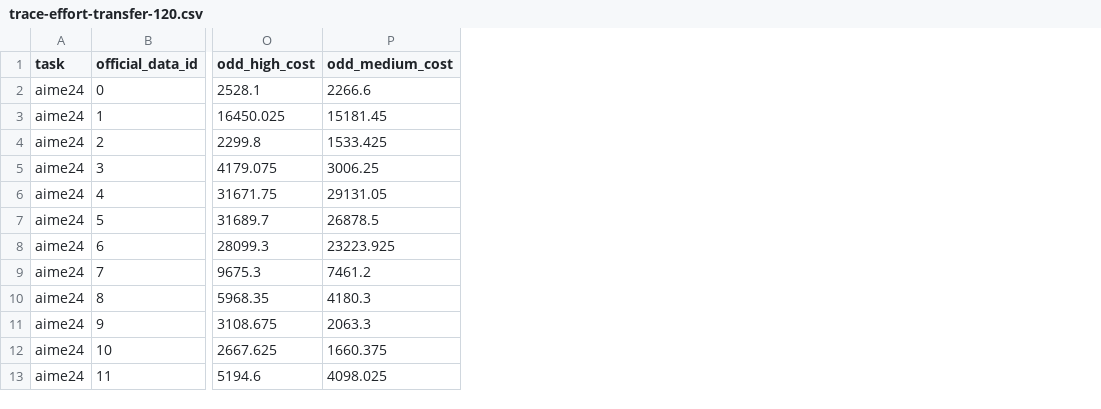
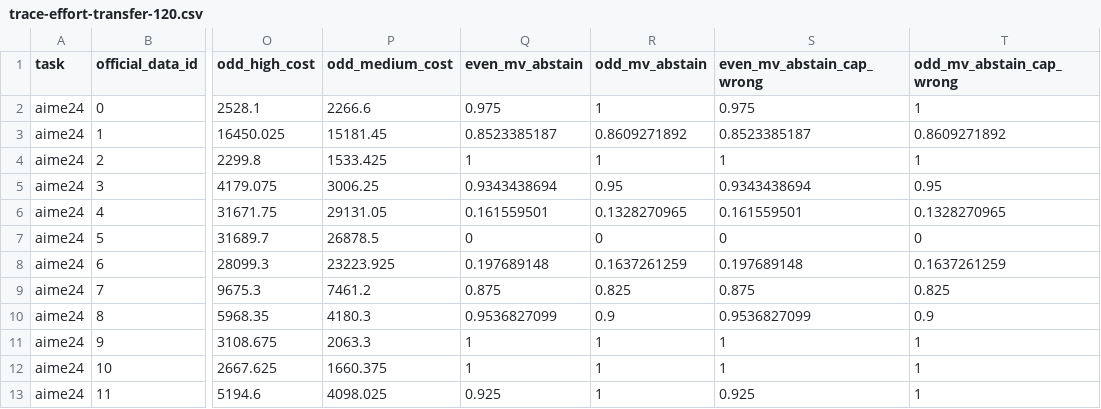
Before and after one commit to RomEscape/RomEscape.github.io, a CSV file: uploads/qfft/trace-effort-transfer-120.csv, drawn as a sheet; only a part is shown, gaps mark what is left out; the diff names each change by its address in the sheet, - before the commit and + after, or states it on an @@ line.

Commit message:
Publish choice-effort GPU and previous-exam tests with Trace abstention audit

```diff
--- a/uploads/qfft/trace-effort-transfer-120.csv
+++ b/uploads/qfft/trace-effort-transfer-120.csv
+column Q (even_mv_abstain), rows 2-13: 0.975 | 0.8523385187 | 1 | 0.9343438694 | 0.161559501 | 0 | 0.197689148 | 0.875 | 0.9536827099 | 1 | 1 | 0.925
+column R (odd_mv_abstain), rows 2-13: 1 | 0.8609271892 | 1 | 0.95 | 0.1328270965 | 0 | 0.1637261259 | 0.825 | 0.9 | 1 | 1 | 1
+column S (even_mv_abstain_cap_wrong), rows 2-13: 0.975 | 0.8523385187 | 1 | 0.9343438694 | 0.161559501 | 0 | 0.197689148 | 0.875 | 0.9536827099 | 1 | 1 | 0.925
+column T (odd_mv_abstain_cap_wrong), rows 2-13: 1 | 0.8609271892 | 1 | 0.95 | 0.1328270965 | 0 | 0.1637261259 | 0.825 | 0.9 | 1 | 1 | 1
```
Also changed, not shown: 4 other files.
